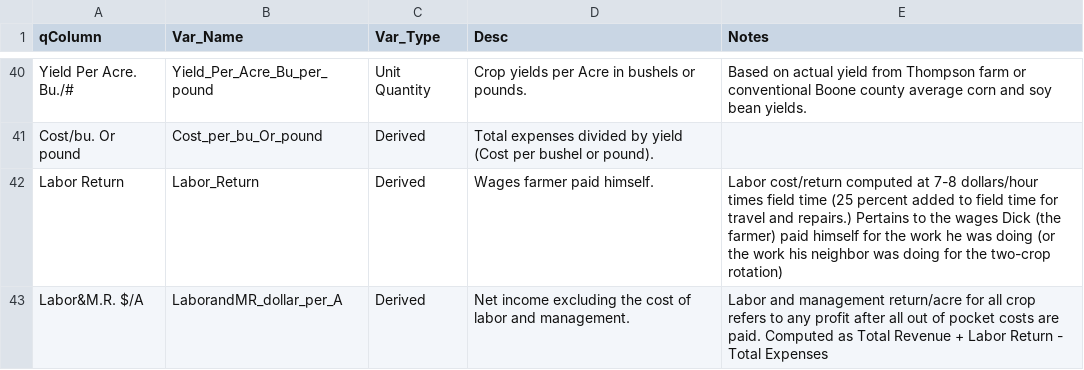
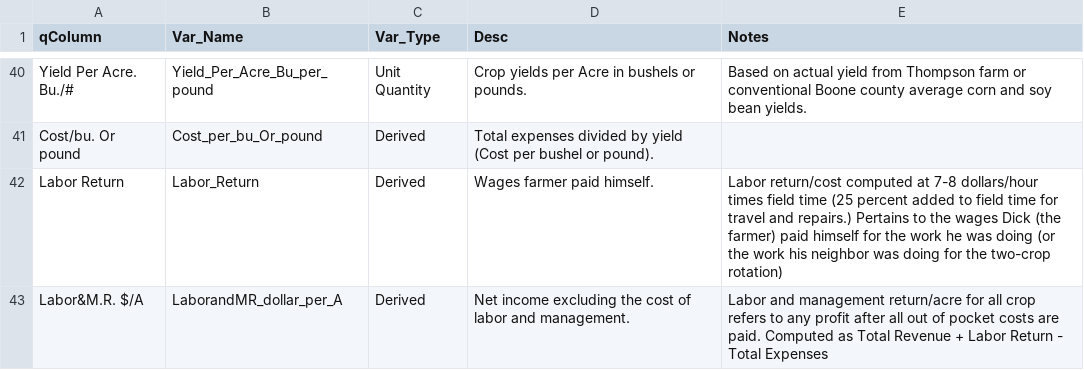
Before and after one commit to andeek/PFI, a CSV file: data/var_map.csv, drawn as a sheet; only a part is shown, gaps mark what is left out.

```diff
--- a/data/var_map.csv
+++ b/data/var_map.csv
@@ -41,3 +41,3 @@ Yield Per Acre. Bu./#,Yield_Per_Acre_Bu_per_pound,Unit Quantity,Crop yields per
 Cost/bu. Or pound,Cost_per_bu_Or_pound,Derived,Total expenses divided by yield (Cost per bushel or pound).,
-Labor Return,Labor_Return,Derived,Wages farmer paid himself.,Labor cost/return computed at 7-8 dollars/hour times field time (25 percent added to field time for travel and repairs.) Pertains to the wages Dick (the farmer) paid himself for the work he was doing (or the work his neighbor was doing for the two-crop rotation)
+Labor Return,Labor_Return,Derived,Wages farmer paid himself.,Labor return/cost computed at 7-8 dollars/hour times field time (25 percent added to field time for travel and repairs.) Pertains to the wages Dick (the farmer) paid himself for the work he was doing (or the work his neighbor was doing for the two-crop rotation)
 Labor&M.R. $/A,LaborandMR_dollar_per_A,Derived,Net income excluding the cost of labor and management.,Labor and management return/acre for all crop refers to any profit after all out of pocket costs are paid. Computed as Total Revenue + Labor Return - Total Expenses
```
Also changed, not shown: 10 other files.
